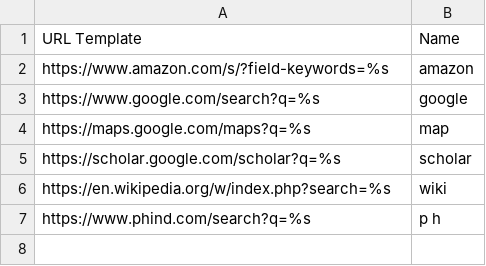
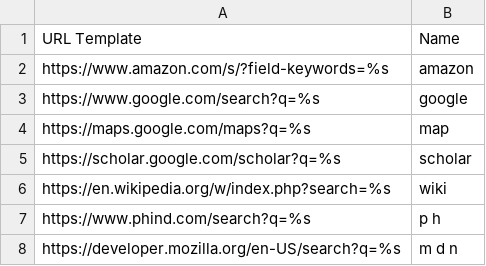
Before and after one commit to jaresty/mac-dotfiles, a CSV file: talon-settings/search_engines.csv, drawn as a sheet.

Commit message:
Add MDN to search engines

```diff
--- a/talon-settings/search_engines.csv
+++ b/talon-settings/search_engines.csv
@@ -7 +7,2 @@ https://en.wikipedia.org/w/index.php?search=%s,wiki
 https://www.phind.com/search?q=%s,p h
+https://developer.mozilla.org/en-US/search?q=%s,m d n
```
